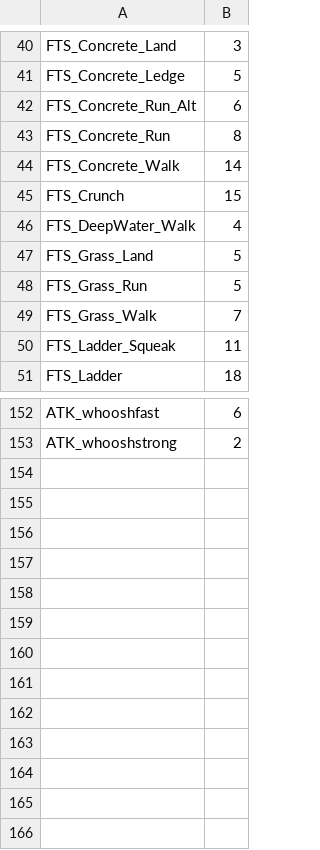
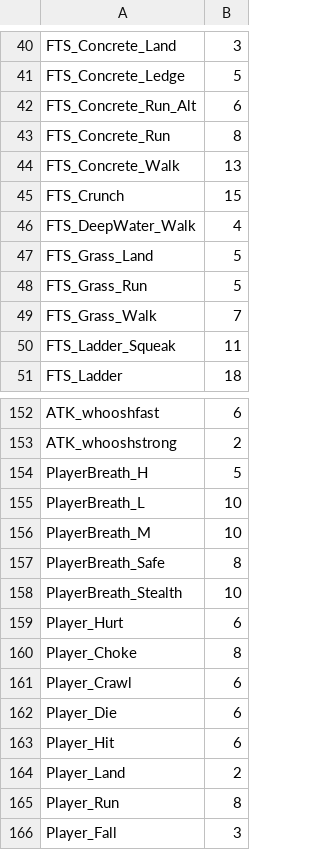
Before and after one commit to qjagh95/DX11_TeamProject, a CSV file: 3DClient/bin/Data/CommonSound_SoundCnt.csv, drawn as a sheet; only a part is shown, gaps mark what is left out.

```diff
--- a/3DClient/bin/Data/CommonSound_SoundCnt.csv
+++ b/3DClient/bin/Data/CommonSound_SoundCnt.csv
@@ -43,3 +43,3 @@ FTS_Concrete_Run_Alt,6
 FTS_Concrete_Run,8
-FTS_Concrete_Walk,14
+FTS_Concrete_Walk,13
 FTS_Crunch,15
@@ -153 +153,14 @@ ATK_whooshfast,6
 ATK_whooshstrong,2
+PlayerBreath_H,5
+PlayerBreath_L,10
+PlayerBreath_M,10
+PlayerBreath_Safe,8
+PlayerBreath_Stealth,10
+Player_Hurt,6
+Player_Choke,8
+Player_Crawl,6
+Player_Die,6
+Player_Hit,6
+Player_Land,2
+Player_Run,8
+Player_Fall,3
```
Also changed, not shown: 3DClient/bin/Data/CommonSound.csv, 3DClient/bin/Data/PlayerData.csv, 32 other files.
